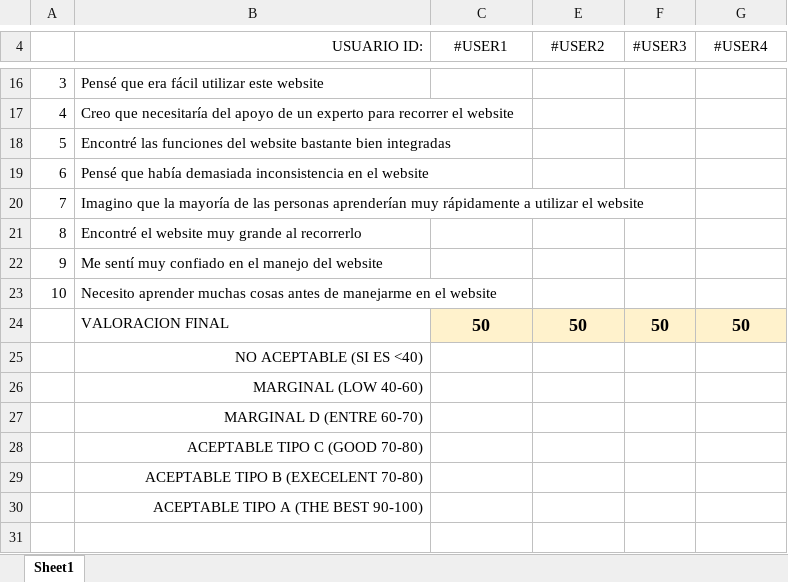
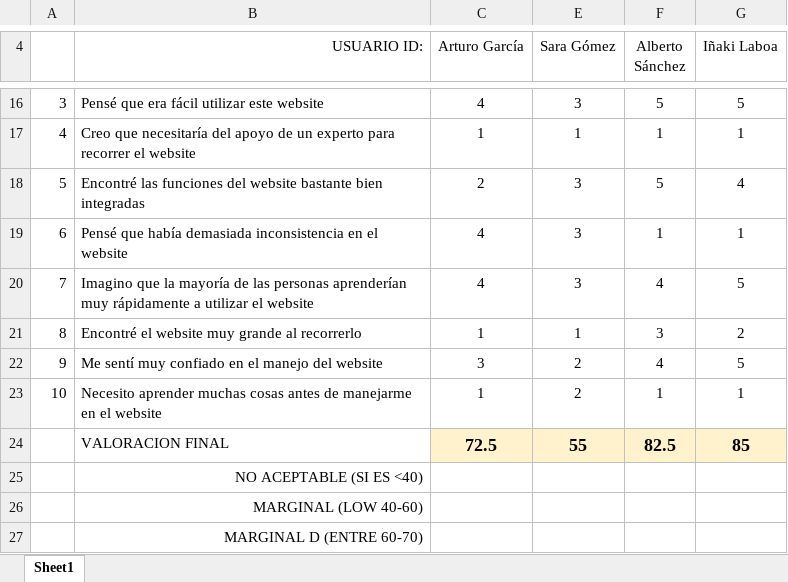
Before and after one commit to joseptnl/practica_final_diu, an Excel workbook: cuestionario sus.xlsx, sheet Sheet1, drawn as a sheet; only a part is shown, gaps mark what is left out; the shorter side is filled out with more unchanged rows; values as stored, in another font and other column widths than the file's, no borders; charts and pictures and conditional formats not drawn; the diff covers the shown part only; the diff names each change by its address in the sheet, - before the commit and + after, or states it on an @@ line.

```diff
--- a/cuestionario sus.xlsx (sheet Sheet1)
+++ b/cuestionario sus.xlsx (sheet Sheet1)
-C4: #USER1
+C4: Arturo García
-E4: #USER2
+E4: Sara Gómez
-F4: #USER3
+F4: Alberto Sánchez
-G4: #USER4
+G4: Iñaki Laboa
-C16 (Arturo García): (empty)
+C16 (Arturo García): 4
-E16 (Sara Gómez): (empty)
+E16 (Sara Gómez): 3
-F16 (Alberto Sánchez): (empty)
+F16 (Alberto Sánchez): 5
-G16 (Iñaki Laboa): (empty)
+G16 (Iñaki Laboa): 5
-C17 (Arturo García): (empty)
+C17 (Arturo García): 1
-E17 (Sara Gómez): (empty)
+E17 (Sara Gómez): 1
-F17 (Alberto Sánchez): (empty)
+F17 (Alberto Sánchez): 1
-G17 (Iñaki Laboa): (empty)
+G17 (Iñaki Laboa): 1
-C18 (Arturo García): (empty)
+C18 (Arturo García): 2
-E18:E20 (Sara Gómez): (empty)
+E18:E20 (Sara Gómez): 3
-F18 (Alberto Sánchez): (empty)
+F18 (Alberto Sánchez): 5
-G18 (Iñaki Laboa): (empty)
+G18 (Iñaki Laboa): 4
-C19:C20 (Arturo García): (empty)
+C19:C20 (Arturo García): 4
-F19 (Alberto Sánchez): (empty)
+F19 (Alberto Sánchez): 1
-G19 (Iñaki Laboa): (empty)
+G19 (Iñaki Laboa): 1
-F20 (Alberto Sánchez): (empty)
+F20 (Alberto Sánchez): 4
-G20 (Iñaki Laboa): (empty)
+G20 (Iñaki Laboa): 5
-C21 (Arturo García): (empty)
+C21 (Arturo García): 1
-E21 (Sara Gómez): (empty)
+E21 (Sara Gómez): 1
-F21 (Alberto Sánchez): (empty)
+F21 (Alberto Sánchez): 3
-G21 (Iñaki Laboa): (empty)
+G21 (Iñaki Laboa): 2
-C22 (Arturo García): (empty)
+C22 (Arturo García): 3
-E22:E23 (Sara Gómez): (empty)
+E22:E23 (Sara Gómez): 2
-F22 (Alberto Sánchez): (empty)
+F22 (Alberto Sánchez): 4
-G22 (Iñaki Laboa): (empty)
+G22 (Iñaki Laboa): 5
-C23 (Arturo García): (empty)
+C23 (Arturo García): 1
-F23 (Alberto Sánchez): (empty)
+F23 (Alberto Sánchez): 1
-G23 (Iñaki Laboa): (empty)
+G23 (Iñaki Laboa): 1
-C24 (Arturo García): 50
+C24 (Arturo García): 72.5
-E24 (Sara Gómez): 50
+E24 (Sara Gómez): 55
-F24 (Alberto Sánchez): 50
+F24 (Alberto Sánchez): 82.5
-G24 (Iñaki Laboa): 50
+G24 (Iñaki Laboa): 85
```
Also changed, not shown: 1 added row, 1 removed row and 34 edited cells elsewhere in this sheet, hidden cells, 1 other file.
